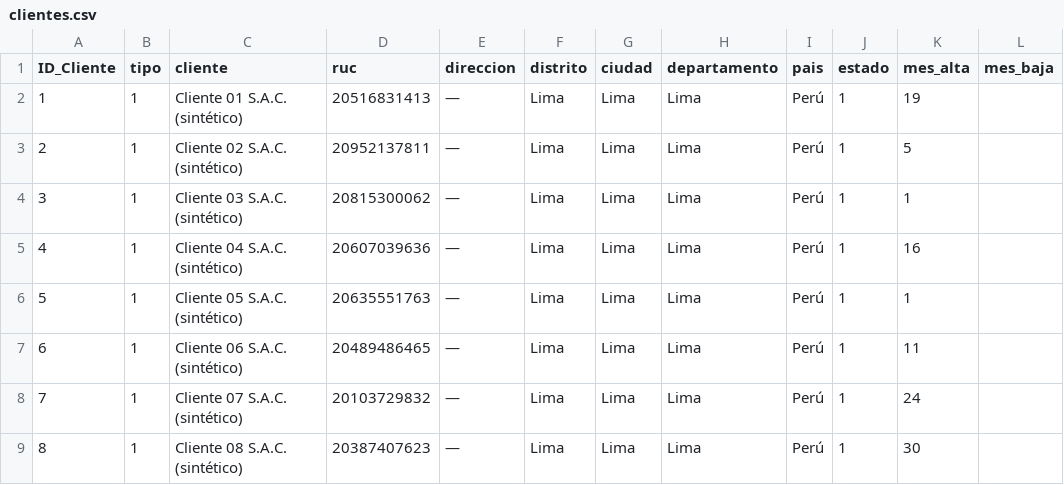
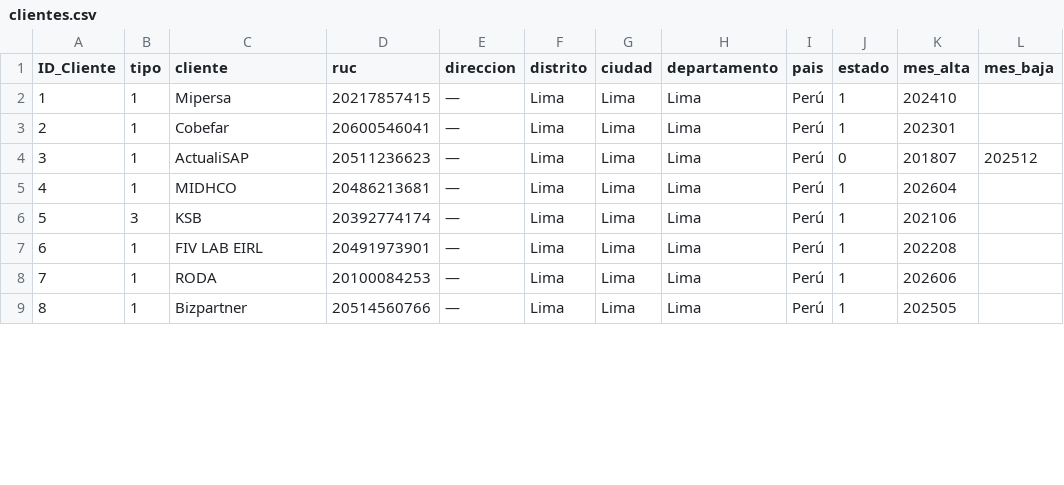
Before and after one commit to galaxia2024/BD_CFR_SOLUTIONS, a CSV file: datos/originales/clientes.csv, drawn as a sheet; only a part is shown; the diff covers the shown part only.

Commit message:
clientes.csv

```diff
--- a/datos/originales/clientes.csv
+++ b/datos/originales/clientes.csv
@@ -1,9 +1,9 @@
 ID_Cliente,tipo,cliente,ruc,direccion,distrito,ciudad,departamento,pais,estado,mes_alta,mes_baja
-1,1,Cliente 01 S.A.C. (sintético),20516831413,—,Lima,Lima,Lima,Perú,1,19,
-2,1,Cliente 02 S.A.C. (sintético),20952137811,—,Lima,Lima,Lima,Perú,1,5,
-3,1,Cliente 03 S.A.C. (sintético),20815300062,—,Lima,Lima,Lima,Perú,1,1,
-4,1,Cliente 04 S.A.C. (sintético),20607039636,—,Lima,Lima,Lima,Perú,1,16,
-5,1,Cliente 05 S.A.C. (sintético),20635551763,—,Lima,Lima,Lima,Perú,1,1,
-6,1,Cliente 06 S.A.C. (sintético),20489486465,—,Lima,Lima,Lima,Perú,1,11,
-7,1,Cliente 07 S.A.C. (sintético),20103729832,—,Lima,Lima,Lima,Perú,1,24,
-8,1,Cliente 08 S.A.C. (sintético),20387407623,—,Lima,Lima,Lima,Perú,1,30,
+1,1,Mipersa,20217857415,—,Lima,Lima,Lima,Perú,1,202410,
+2,1,Cobefar,20600546041,—,Lima,Lima,Lima,Perú,1,202301,
+3,1,ActualiSAP,20511236623,—,Lima,Lima,Lima,Perú,0,201807,202512
+4,1,MIDHCO,20486213681,—,Lima,Lima,Lima,Perú,1,202604,
+5,3,KSB,20392774174,—,Lima,Lima,Lima,Perú,1,202106,
+6,1,FIV LAB EIRL,20491973901,—,Lima,Lima,Lima,Perú,1,202208,
+7,1,RODA,20100084253,—,Lima,Lima,Lima,Perú,1,202606,
+8,1,Bizpartner,20514560766,—,Lima,Lima,Lima,Perú,1,202505,
```
Also changed, not shown: 131 edited cells elsewhere in this file.
